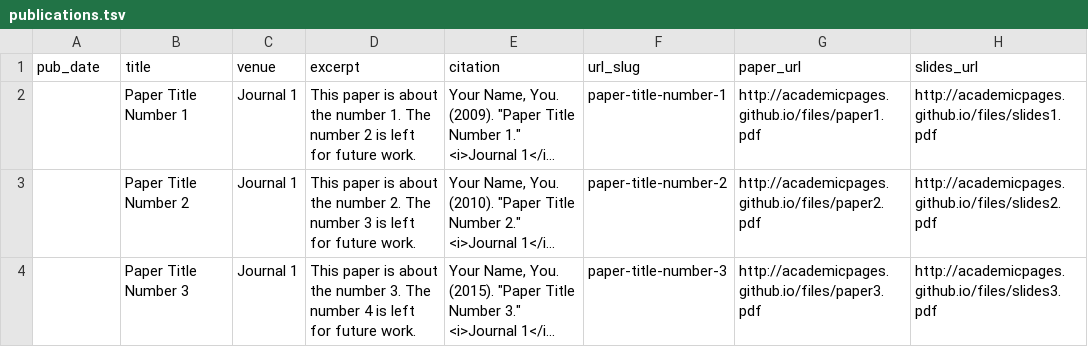
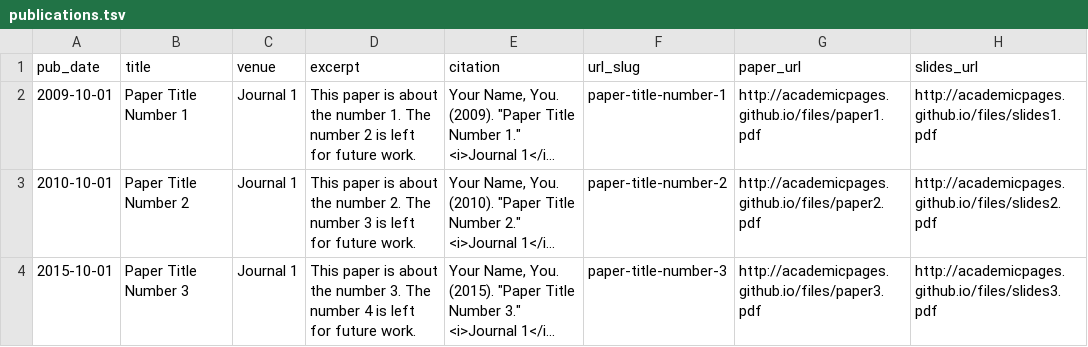
Before and after one commit to samihere2018/samihere2018.github.io, a TSV file: markdown_generator/publications.tsv, drawn as a sheet; long unchanged cells end in …; the diff names each change by its address in the sheet, - before the commit and + after, or states it on an @@ line.

Commit message:
edit publications

```diff
--- a/markdown_generator/publications.tsv
+++ b/markdown_generator/publications.tsv
-A2 (pub_date): (empty)
+A2 (pub_date): 2009-10-01
-A3 (pub_date): (empty)
+A3 (pub_date): 2010-10-01
-A4 (pub_date): (empty)
+A4 (pub_date): 2015-10-01
```
Also changed, not shown: 4 other files.
